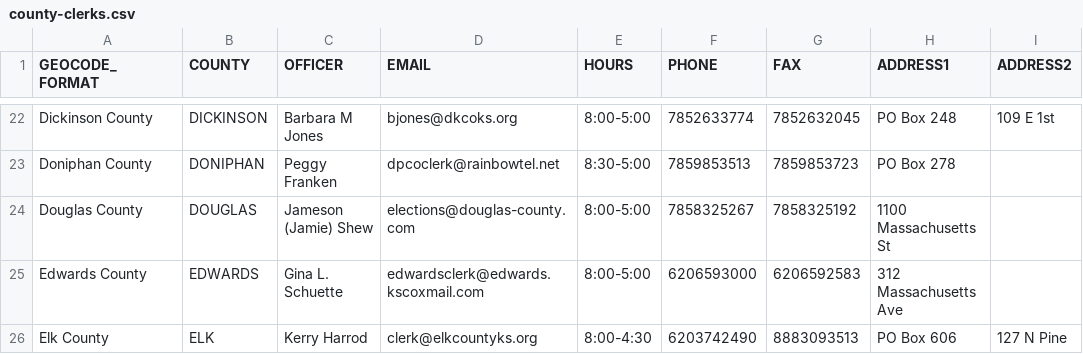
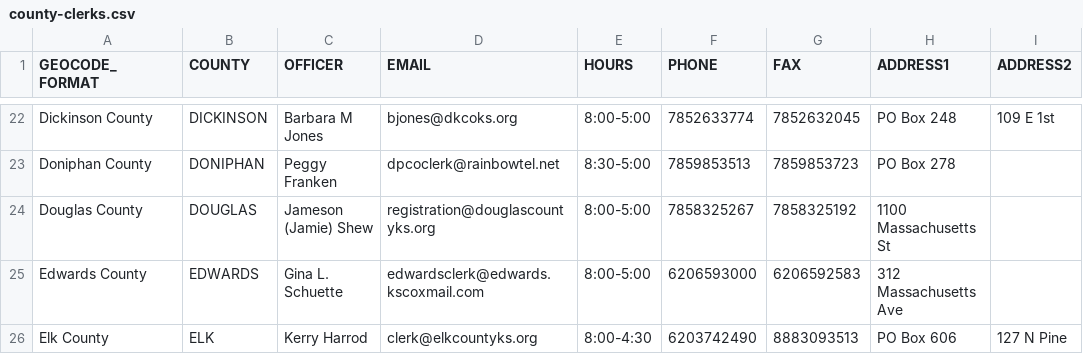
Before and after one commit to BlueprintKansas/ksvotes.org, a CSV file: county-clerks.csv, drawn as a sheet; only a part is shown, gaps mark what is left out; the diff names each change by its address in the sheet, - before the commit and + after, or states it on an @@ line.

Commit message:
Update DGCO (#564)

```diff
--- a/county-clerks.csv
+++ b/county-clerks.csv
-D24 (EMAIL): elections@douglas-county.com
+D24 (EMAIL): registration@douglascountyks.org
```
